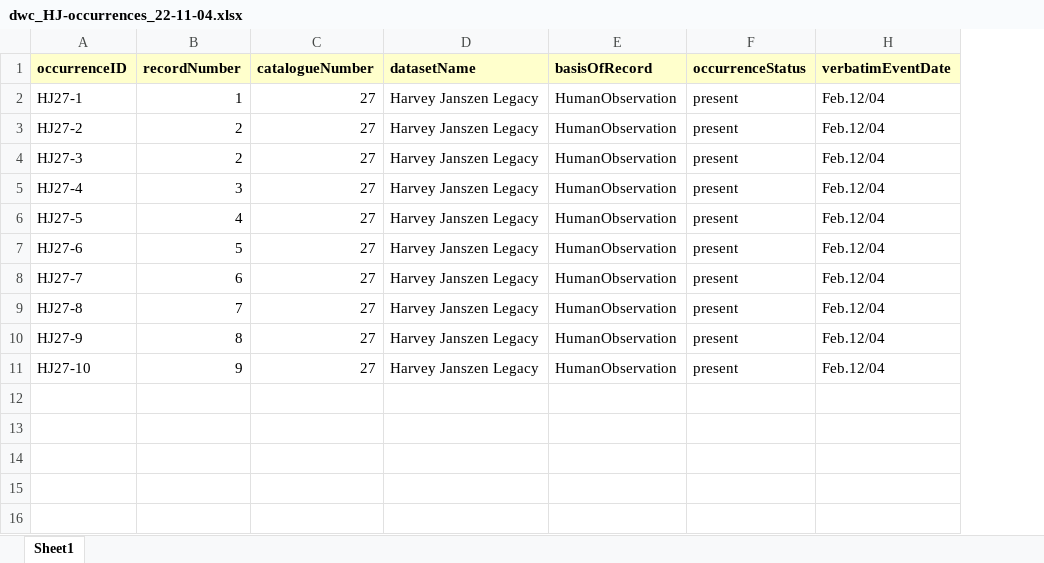
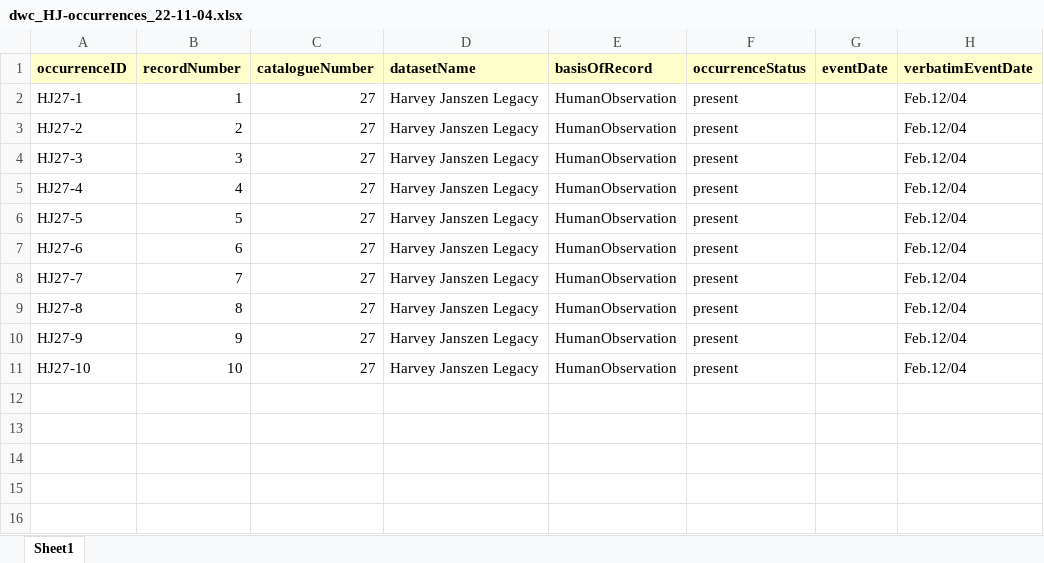
Before and after one commit to lavendermi/Harvey_Janszen_Legacy_Project, an Excel workbook: data/digitized_data/dwc_HJ-occurrences_22-11-04.xlsx, sheet Sheet1, drawn as a sheet; only a part is shown; values as stored, in another font and other column widths than the file's, no borders; the diff names each change by its address in the sheet, - before the commit and + after, or states it on an @@ line.

Commit message:
new script to clean template data

```diff
--- a/data/digitized_data/dwc_HJ-occurrences_22-11-04.xlsx (sheet Sheet1)
+++ b/data/digitized_data/dwc_HJ-occurrences_22-11-04.xlsx (sheet Sheet1)
@@ column G (eventDate) unhidden, empty @@
-B4 (recordNumber): 2
+B4 (recordNumber): 3
-B5 (recordNumber): 3
+B5 (recordNumber): 4
-B6 (recordNumber): 4
+B6 (recordNumber): 5
-B7 (recordNumber): 5
+B7 (recordNumber): 6
-B8 (recordNumber): 6
+B8 (recordNumber): 7
-B9 (recordNumber): 7
+B9 (recordNumber): 8
-B10 (recordNumber): 8
+B10 (recordNumber): 9
-B11 (recordNumber): 9
+B11 (recordNumber): 10
```
Also changed, not shown: 10 other files.
